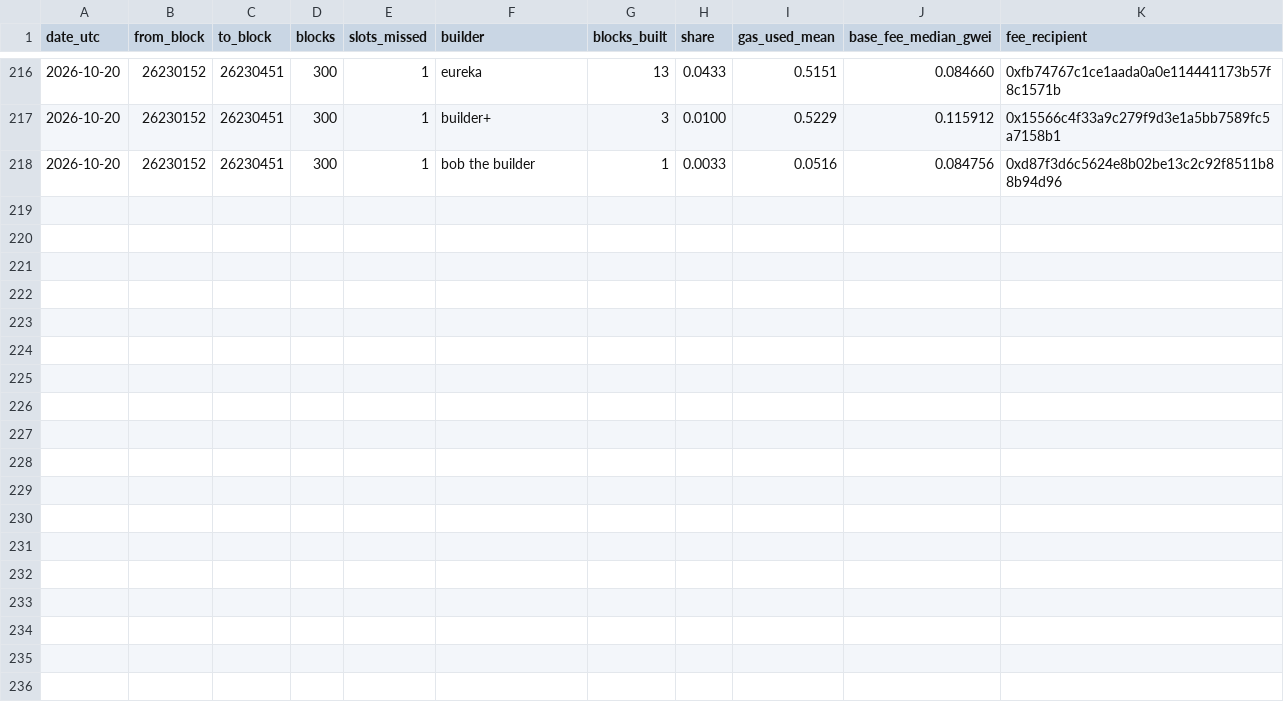
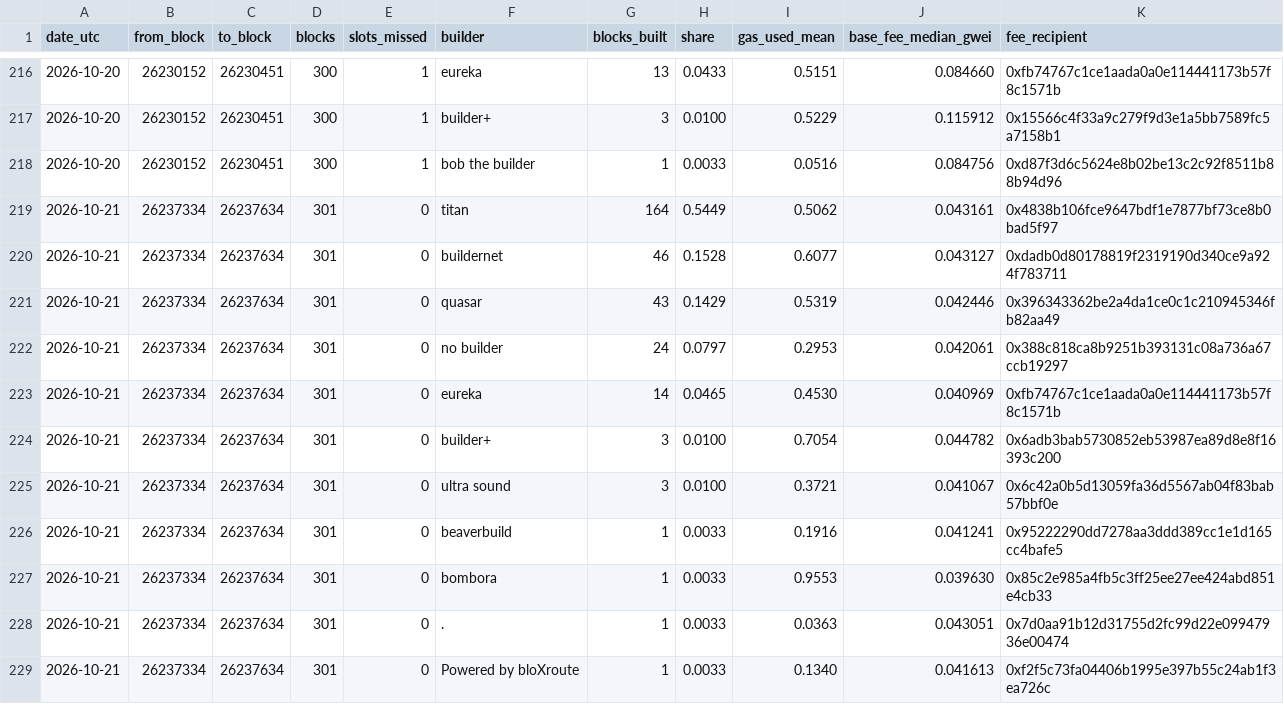
Before and after one commit to AlinaSchan/builderwatch, a CSV file: data/daily.csv, drawn as a sheet; only a part is shown, gaps mark what is left out.

```diff
--- a/data/daily.csv
+++ b/data/daily.csv
@@ -218 +218,12 @@ date_utc,from_block,to_block,blocks,slots_missed,builder,blocks_built,share,gas_
 2026-10-20,26230152,26230451,300,1,bob the builder,1,0.0033,0.0516,0.084756,0xd87f3d6c5624e8b02be13c2c92f8511b88b94d96
+2026-10-21,26237334,26237634,301,0,titan,164,0.5449,0.5062,0.043161,0x4838b106fce9647bdf1e7877bf73ce8b0bad5f97
+2026-10-21,26237334,26237634,301,0,buildernet,46,0.1528,0.6077,0.043127,0xdadb0d80178819f2319190d340ce9a924f783711
+2026-10-21,26237334,26237634,301,0,quasar,43,0.1429,0.5319,0.042446,0x396343362be2a4da1ce0c1c210945346fb82aa49
+2026-10-21,26237334,26237634,301,0,no builder,24,0.0797,0.2953,0.042061,0x388c818ca8b9251b393131c08a736a67ccb19297
+2026-10-21,26237334,26237634,301,0,eureka,14,0.0465,0.4530,0.040969,0xfb74767c1ce1aada0a0e114441173b57f8c1571b
+2026-10-21,26237334,26237634,301,0,builder+,3,0.0100,0.7054,0.044782,0x6adb3bab5730852eb53987ea89d8e8f16393c200
+2026-10-21,26237334,26237634,301,0,ultra sound,3,0.0100,0.3721,0.041067,0x6c42a0b5d13059fa36d5567ab04f83bab57bbf0e
+2026-10-21,26237334,26237634,301,0,beaverbuild,1,0.0033,0.1916,0.041241,0x95222290dd7278aa3ddd389cc1e1d165cc4bafe5
+2026-10-21,26237334,26237634,301,0,bombora,1,0.0033,0.9553,0.039630,0x85c2e985a4fb5c3ff25ee27ee424abd851e4cb33
+2026-10-21,26237334,26237634,301,0,.,1,0.0033,0.0363,0.043051,0x7d0aa91b12d31755d2fc99d22e09947936e00474
+2026-10-21,26237334,26237634,301,0,Powered by bloXroute,1,0.0033,0.1340,0.041613,0xf2f5c73fa04406b1995e397b55c24ab1f3ea726c
```
